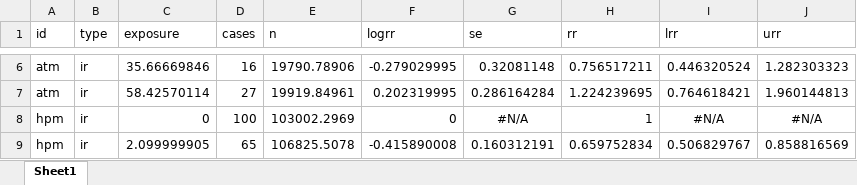
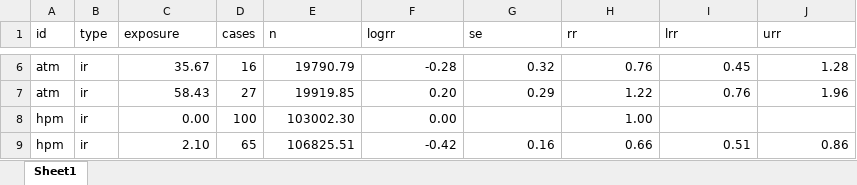
Before and after one commit to rinobellocco/rinobellocco.github.io, an Excel workbook: downloads/data/ex_alcohol_crc.xlsx, sheet Sheet1, drawn as a sheet; only a part is shown, gaps mark what is left out; values as stored, in another font and other column widths than the file's, no borders; the diff covers the shown part only; the diff names each change by its address in the sheet, - before the commit and + after, or states it on an @@ line.

```diff
--- a/downloads/data/ex_alcohol_crc.xlsx (sheet Sheet1)
+++ b/downloads/data/ex_alcohol_crc.xlsx (sheet Sheet1)
-C6 (exposure): 35.66669846
+C6 (exposure): 35.67
-E6 (n): 19790.78906
+E6 (n): 19790.79
-F6 (logrr): -0.279029995
+F6 (logrr): -0.28
-G6 (se): 0.32081148
+G6 (se): 0.32
-H6 (rr): 0.756517211
+H6 (rr): 0.76
-I6 (lrr): 0.446320524
+I6 (lrr): 0.45
-J6 (urr): 1.282303323
+J6 (urr): 1.28
-C7 (exposure): 58.42570114
+C7 (exposure): 58.43
-E7 (n): 19919.84961
+E7 (n): 19919.85
-F7 (logrr): 0.202319995
+F7 (logrr): 0.20
-G7 (se): 0.286164284
+G7 (se): 0.29
-H7 (rr): 1.224239695
+H7 (rr): 1.22
-I7 (lrr): 0.764618421
+I7 (lrr): 0.76
-J7 (urr): 1.960144813
+J7 (urr): 1.96
-C8 (exposure): 0
+C8 (exposure): 0.00
-E8 (n): 103002.2969
+E8 (n): 103002.30
-F8 (logrr): 0
+F8 (logrr): 0.00
-G8 (se): #N/A
+G8 (se): (empty)
-H8 (rr): 1
+H8 (rr): 1.00
-I8 (lrr): #N/A
+I8 (lrr): (empty)
-J8 (urr): #N/A
+J8 (urr): (empty)
-C9 (exposure): 2.099999905
+C9 (exposure): 2.10
-E9 (n): 106825.5078
+E9 (n): 106825.51
-F9 (logrr): -0.415890008
+F9 (logrr): -0.42
-G9 (se): 0.160312191
+G9 (se): 0.16
-H9 (rr): 0.659752834
+H9 (rr): 0.66
-I9 (lrr): 0.506829767
+I9 (lrr): 0.51
-J9 (urr): 0.858816569
+J9 (urr): 0.86
```
Also changed, not shown: 308 edited cells elsewhere in this sheet, downloads/data/ex_alcohol_lc.xlsx.
